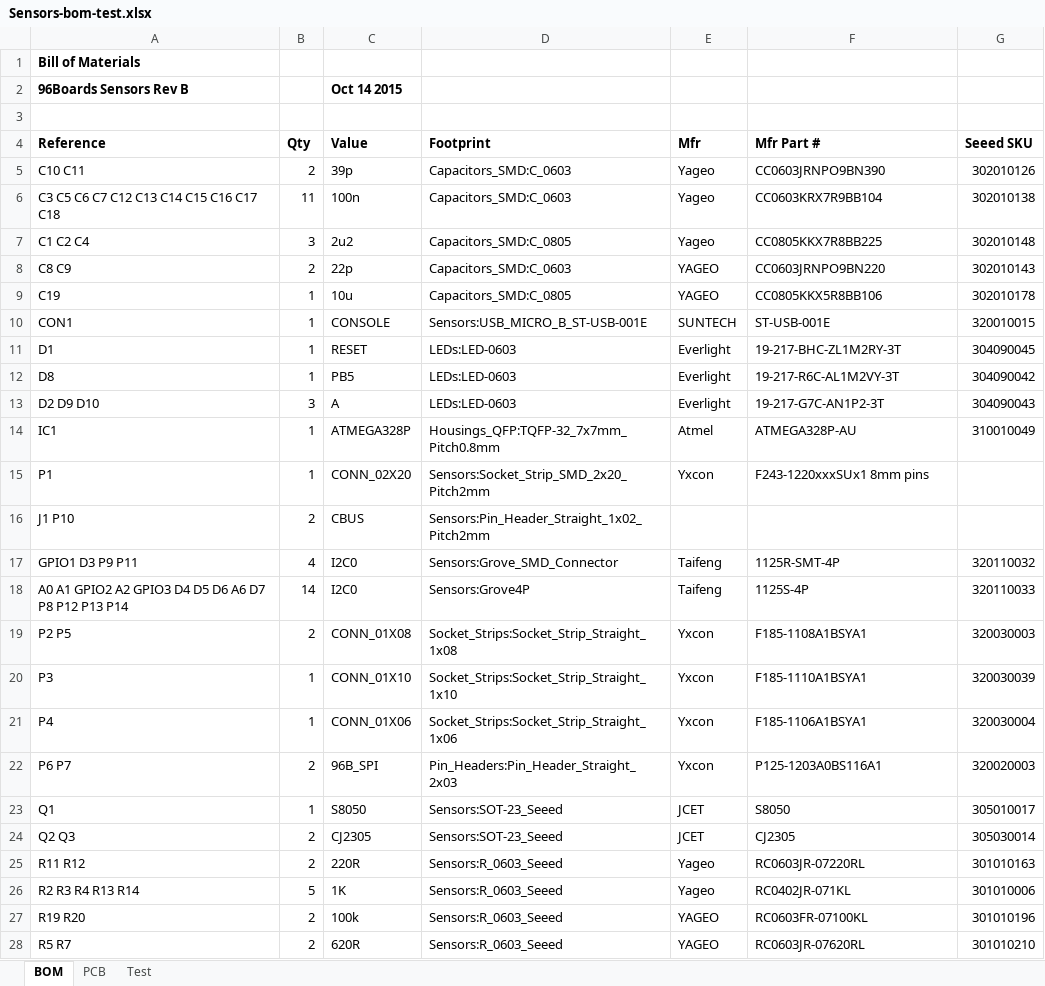
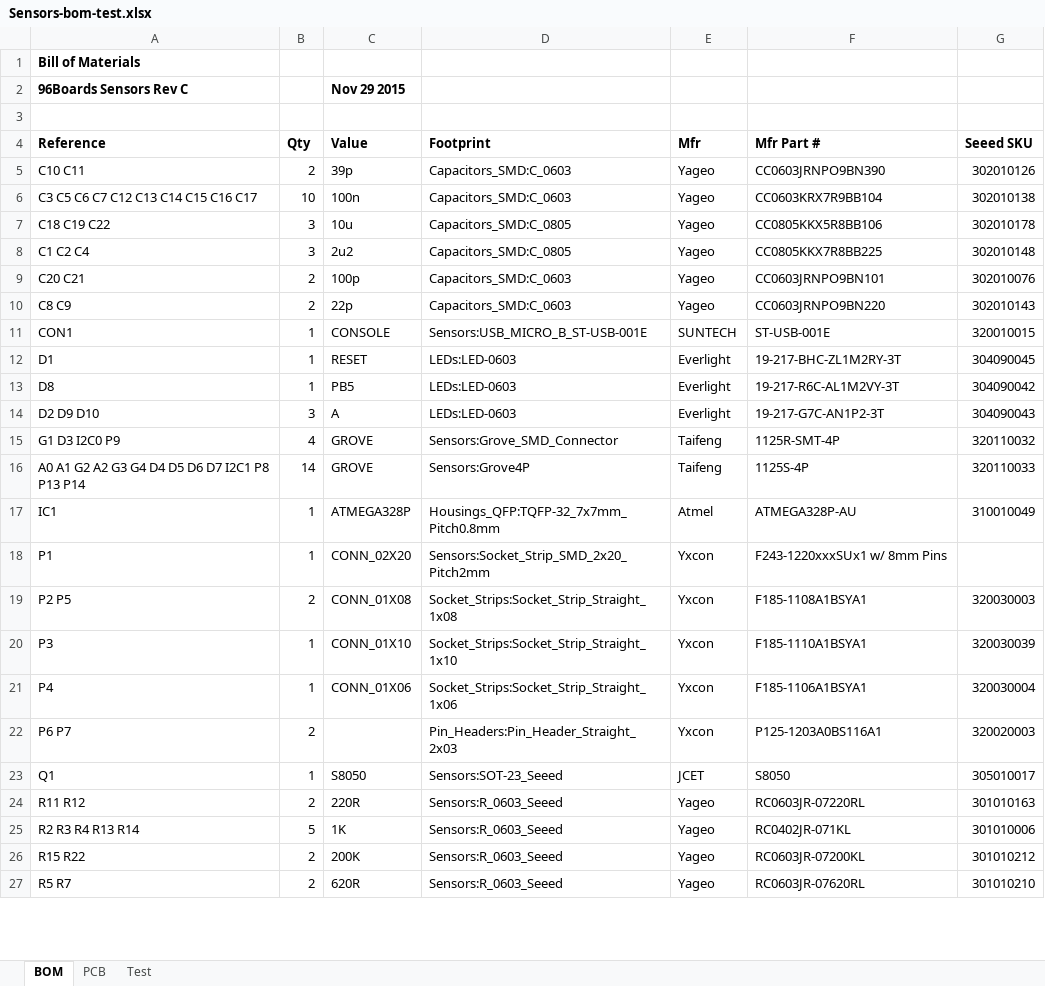
Before and after one commit to 96boards/96boards-sensors, an Excel workbook: Sensors-bom-test.xlsx, sheet BOM, drawn as a sheet; only a part is shown; values as stored, in another font and other column widths than the file's, no borders; removed rows and columns are numbered as before the commit, all else as after; the diff covers the shown part only; the diff names each change by its address in the sheet, - before the commit and + after, or states it on an @@ line.

```diff
--- a/Sensors-bom-test.xlsx (sheet BOM)
+++ b/Sensors-bom-test.xlsx (sheet BOM)
-row 2: 96Boards Sensors Rev B |  | Oct 14 2015
+row 2: 96Boards Sensors Rev C |  | Nov 29 2015
-A6 (Reference): C3 C5 C6 C7 C12 C13 C14 C15 C16 C17 C18
+A6 (Reference): C3 C5 C6 C7 C12 C13 C14 C15 C16 C17
-B6 (Qty): 11
+B6 (Qty): 10
+row 7: C18 C19 C22 | 3 | 10u | Capacitors_SMD:C_0805 | Yageo | CC0805KKX5R8BB106 | 302010178
+row 9: C20 C21 | 2 | 100p | Capacitors_SMD:C_0603 | Yageo | CC0603JRNPO9BN101 | 302010076
-E10 (Mfr): YAGEO
+E10 (Mfr): Yageo
-row 9: C19 | 1 | 10u | Capacitors_SMD:C_0805 | YAGEO | CC0805KKX5R8BB106 | 302010178
+row 15: G1 D3 I2C0 P9 | 4 | GROVE | Sensors:Grove_SMD_Connector | Taifeng | 1125R-SMT-4P | 320110032
+row 16: A0 A1 G2 A2 G3 G4 D4 D5 D6 D7 I2C1 P8 P13 P14 | 14 | GROVE | Sensors:Grove4P | Taifeng | 1125S-4P | 320110033
-F18 (Mfr Part #): F243-1220xxxSUx1 8mm pins
+F18 (Mfr Part #): F243-1220xxxSUx1 w/ 8mm Pins
-row 16: J1 P10 | 2 | CBUS | Sensors:Pin_Header_Straight_1x02_Pitch2mm
-row 17: GPIO1 D3 P9 P11 | 4 | I2C0 | Sensors:Grove_SMD_Connector | Taifeng | 1125R-SMT-4P | 320110032
-row 18: A0 A1 GPIO2 A2 GPIO3 D4 D5 D6 A6 D7 P8 P12 P13 P14 | 14 | I2C0 | Sensors:Grove4P | Taifeng | 1125S-4P | 320110033
-C22 (Value): 96B_SPI
+C22 (Value): (empty)
-row 24: Q2 Q3 | 2 | CJ2305 | Sensors:SOT-23_Seeed | JCET | CJ2305 | 305030014
-row 27: R19 R20 | 2 | 100k | Sensors:R_0603_Seeed | YAGEO | RC0603FR-07100KL | 301010196
+row 26: R15 R22 | 2 | 200K | Sensors:R_0603_Seeed | Yageo | RC0603JR-07200KL | 301010212
-E27 (Mfr): YAGEO
+E27 (Mfr): Yageo
```
Also changed, not shown: 8 added rows, 1 removed row and 6 edited cells elsewhere in this sheet, sheet Test, sheet PCB, charts or pictures, 7 other files.
